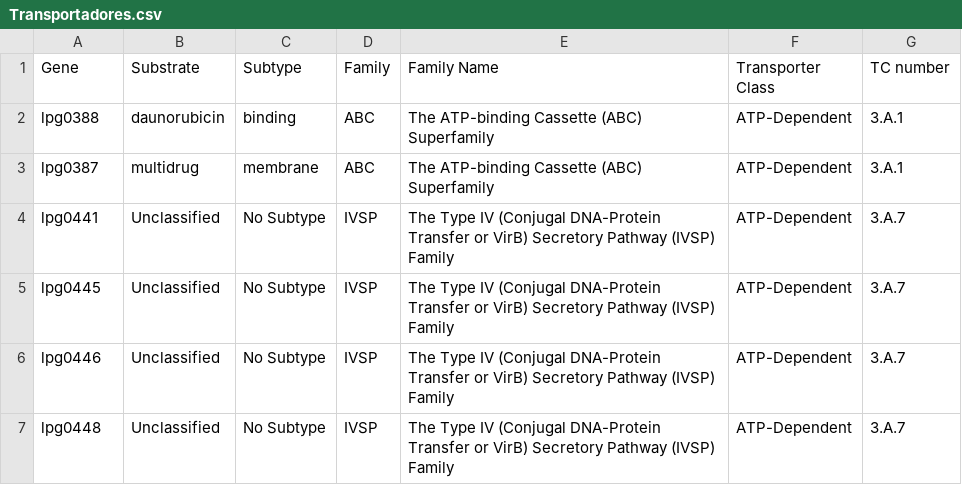
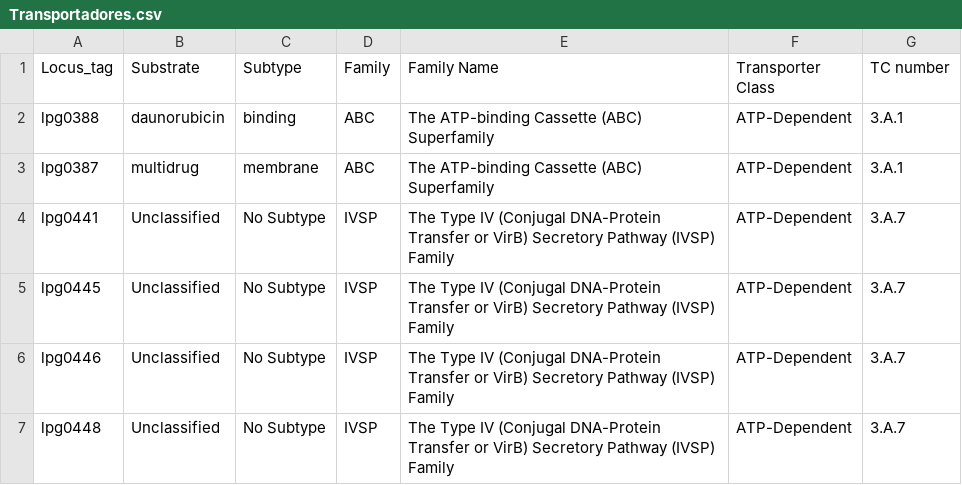
Before and after one commit to vitorenesduarte/bionella, a CSV file: site/files/Transportadores.csv, drawn as a sheet; only a part is shown.

Commit message:
MESSAGE

```diff
--- a/site/files/Transportadores.csv
+++ b/site/files/Transportadores.csv
@@ -1,2 +1,2 @@
-Gene;Substrate;Subtype;Family;Family Name;Transporter Class;TC number
+Locus_tag;Substrate;Subtype;Family;Family Name;Transporter Class;TC number
 lpg0388;daunorubicin;binding;ABC;The ATP-binding Cassette (ABC) Superfamily;ATP-Dependent;3.A.1
```
